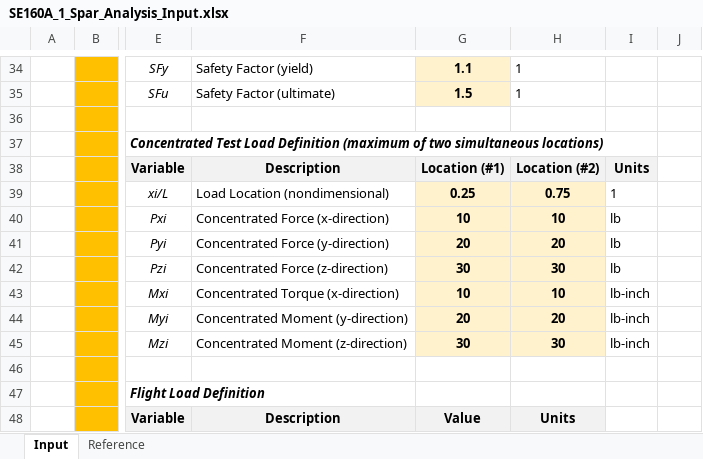
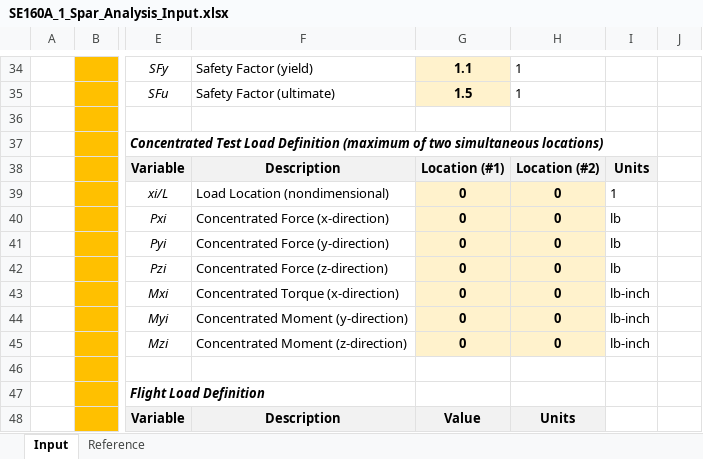
Before and after one commit to levi-stein/UCSD-Classes, an Excel workbook: WI 24/SE 160A/MATLAB PROJECT 1/SE160A_1_Spar_Analysis_Input.xlsx, sheet Input, drawn as a sheet; only a part is shown, gaps mark what is left out; values as stored, in another font and other column widths than the file's, no borders; charts and pictures not drawn; the diff names each change by its address in the sheet, - before the commit and + after, or states it on an @@ line.

```diff
--- a/WI 24/SE 160A/MATLAB PROJECT 1/SE160A_1_Spar_Analysis_Input.xlsx (sheet Input)
+++ b/WI 24/SE 160A/MATLAB PROJECT 1/SE160A_1_Spar_Analysis_Input.xlsx (sheet Input)
-G39: 0.25
+G39: 0
-H39: 0.75
+H39: 0
-G40: 10
+G40: 0
-H40: 10
+H40: 0
-G41: 20
+G41: 0
-H41: 20
+H41: 0
-G42: 30
+G42: 0
-H42: 30
+H42: 0
-G43: 10
+G43: 0
-H43: 10
+H43: 0
-G44: 20
+G44: 0
-H44: 20
+H44: 0
-G45: 30
+G45: 0
-H45: 30
+H45: 0
```
Also changed, not shown: WI 24/SE 160A/MATLAB PROJECT 1 TEST/2024_SE160A_MATLAB_Spar_Student_Project/2024_SE160A_MATLAB_Spar_Student_Project/SE160A_1_Spar_Analysis_Input.xlsx, WI 24/SE 160A/MATLAB PROJECT 1 TEST/2024_SE160A_MATLAB_Spar_Student_Project/2024_SE160A_MATLAB_Spar_Student_Project/SE160A_1_Spar_Analysis_Output.xlsx, 3 other files.
